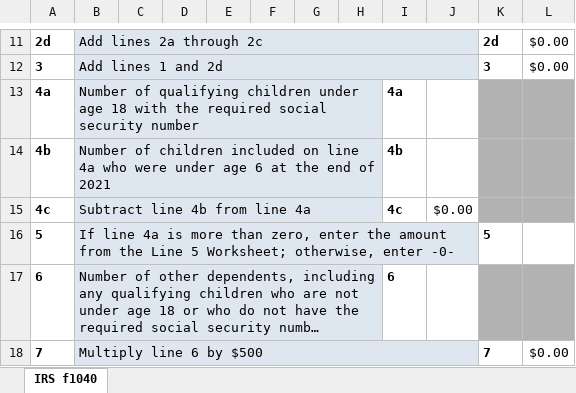
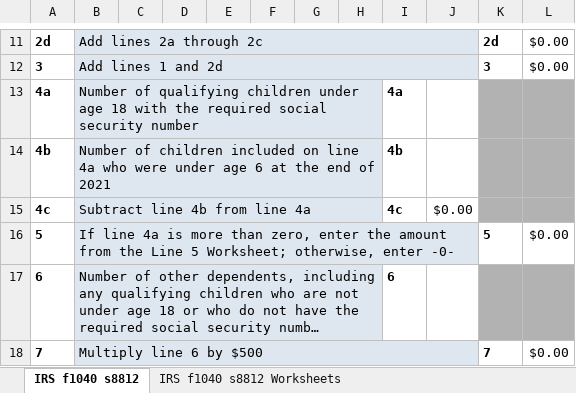
Before and after one commit to ewcole/tax_worksheets, an Excel workbook: Federal/s8812-2021.xlsx, sheet IRS f1040 s8812, drawn as a sheet; only a part is shown, gaps mark what is left out; long unchanged cells end in …; values as stored, in another font and other column widths than the file's, no borders; the diff names each change by its address in the sheet, - before the commit and + after, or states it on an @@ line.

```diff
--- a/Federal/s8812-2021.xlsx (sheet IRS f1040 s8812)
+++ b/Federal/s8812-2021.xlsx (sheet IRS f1040 s8812)
-sheet tab: IRS f1040
+sheet tab: IRS f1040 s8812
+sheet tab: IRS f1040 s8812 Worksheets
-L16: (empty)
+L16: $0.00
```
Also changed, not shown: 1 other file.
